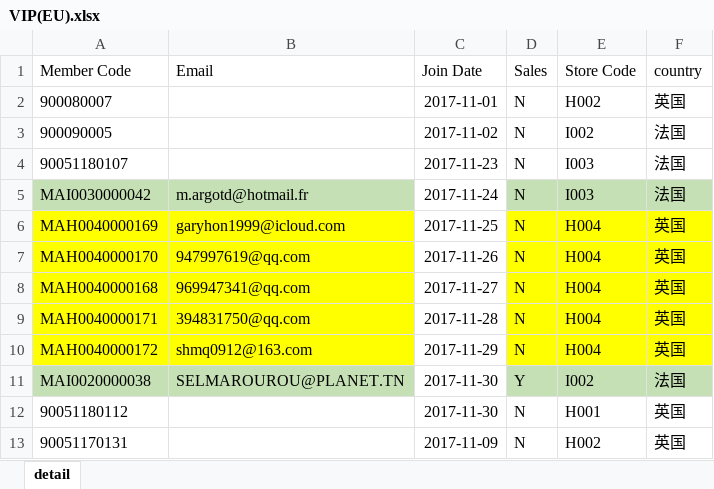
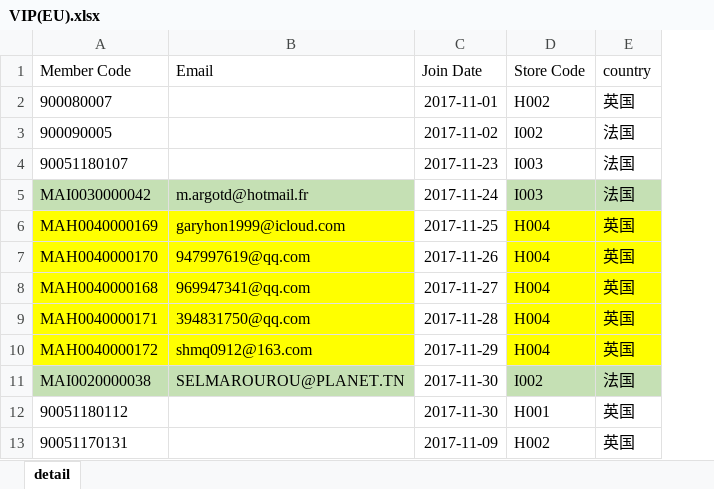
Before and after one commit to RicoFung/epogdpr, an Excel workbook: src/main/webapp/templates/imp/VIP(EU).xlsx, sheet detail, drawn as a sheet; values as stored, in another font and other column widths than the file's, no borders; the diff names each change by its address in the sheet, - before the commit and + after, or states it on an @@ line.

```diff
--- a/src/main/webapp/templates/imp/VIP(EU).xlsx (sheet detail)
+++ b/src/main/webapp/templates/imp/VIP(EU).xlsx (sheet detail)
-column D (Sales), rows 2-13: N | N | N | N | N | N | N | N | N | Y | N | N
```
Also changed, not shown: 5 other files.
